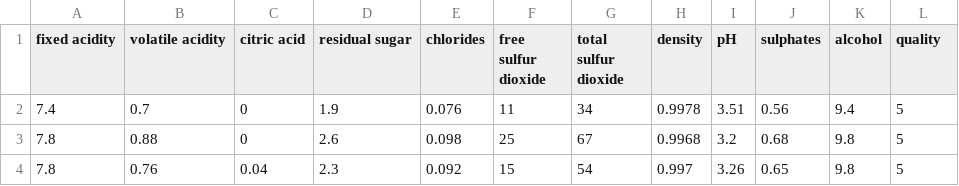
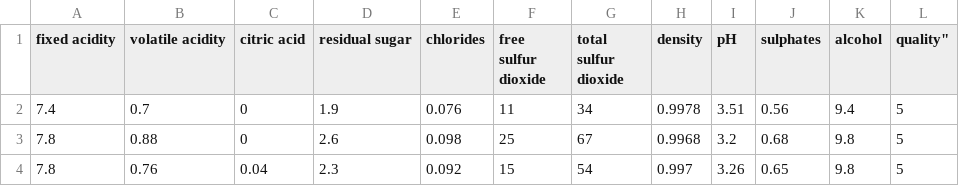
Before and after one commit to AjitNikam1/Red-Wine-quality, a CSV file: winequality-redSemi.csv, drawn as a sheet; only a part is shown.

Commit message:
Removed Quot from Column names

```diff
--- a/winequality-redSemi.csv
+++ b/winequality-redSemi.csv
@@ -1,2 +1,2 @@
-"fixed acidity";"volatile acidity";"citric acid";"residual sugar";"chlorides";"free sulfur dioxide";"total sulfur dioxide";"density";"pH";"sulphates";"alcohol";"quality"
+fixed acidity;volatile acidity;citric acid;residual sugar;chlorides;free sulfur dioxide;total sulfur dioxide;density;pH;sulphates;alcohol;quality"
 7.4;0.7;0;1.9;0.076;11;34;0.9978;3.51;0.56;9.4;5
```
